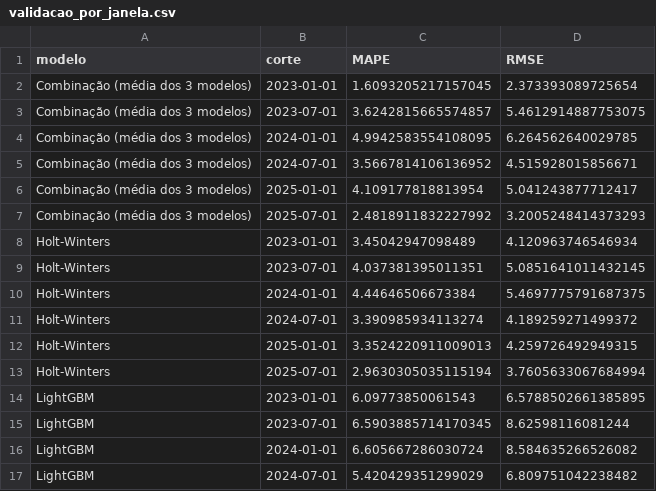
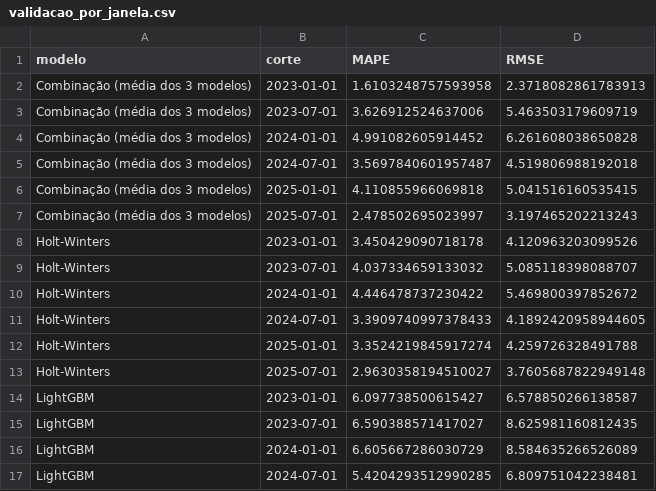
Before and after one commit to gabrieldeoliver1/previsao-vendas-material-construcao, a CSV file: data/resultados/validacao_por_janela.csv, drawn as a sheet; only a part is shown; the diff covers the shown part only.

```diff
--- a/data/resultados/validacao_por_janela.csv
+++ b/data/resultados/validacao_por_janela.csv
@@ -1,17 +1,17 @@
 modelo,corte,MAPE,RMSE
-Combinação (média dos 3 modelos),2023-01-01,1.6093205217157045,2.373393089725654
-Combinação (média dos 3 modelos),2023-07-01,3.6242815665574857,5.4612914887753075
-Combinação (média dos 3 modelos),2024-01-01,4.9942583554108095,6.264562640029785
-Combinação (média dos 3 modelos),2024-07-01,3.5667814106136952,4.515928015856671
-Combinação (média dos 3 modelos),2025-01-01,4.109177818813954,5.041243877712417
-Combinação (média dos 3 modelos),2025-07-01,2.4818911832227992,3.2005248414373293
-Holt-Winters,2023-01-01,3.45042947098489,4.120963746546934
-Holt-Winters,2023-07-01,4.037381395011351,5.0851641011432145
-Holt-Winters,2024-01-01,4.44646506673384,5.4697775791687375
-Holt-Winters,2024-07-01,3.390985934113274,4.189259271499372
-Holt-Winters,2025-01-01,3.3524220911009013,4.259726492949315
-Holt-Winters,2025-07-01,2.9630305035115194,3.7605633067684994
-LightGBM,2023-01-01,6.09773850061543,6.5788502661385895
-LightGBM,2023-07-01,6.5903885714170345,8.62598116081244
-LightGBM,2024-01-01,6.605667286030724,8.584635266526082
-LightGBM,2024-07-01,5.420429351299029,6.809751042238482
+Combinação (média dos 3 modelos),2023-01-01,1.6103248757593958,2.3718082861783913
+Combinação (média dos 3 modelos),2023-07-01,3.626912524637006,5.463503179609719
+Combinação (média dos 3 modelos),2024-01-01,4.991082605914452,6.261608038650828
+Combinação (média dos 3 modelos),2024-07-01,3.5697840601957487,4.519806988192018
+Combinação (média dos 3 modelos),2025-01-01,4.110855966069818,5.041516160535415
+Combinação (média dos 3 modelos),2025-07-01,2.478502695023997,3.197465202213243
+Holt-Winters,2023-01-01,3.450429090718178,4.120963203099526
+Holt-Winters,2023-07-01,4.037334659133032,5.085118398088707
+Holt-Winters,2024-01-01,4.446478737230422,5.469800397852672
+Holt-Winters,2024-07-01,3.3909740997378433,4.1892420958944605
+Holt-Winters,2025-01-01,3.3524219845917274,4.259726328491788
+Holt-Winters,2025-07-01,2.9630358194510027,3.7605687822949148
+LightGBM,2023-01-01,6.097738500615427,6.578850266138587
+LightGBM,2023-07-01,6.590388571417027,8.625981160812435
+LightGBM,2024-01-01,6.605667286030729,8.584635266526089
+LightGBM,2024-07-01,5.4204293512990285,6.809751042238481
```
Also changed, not shown: 28 edited cells elsewhere in this file, data/resultados/previsao_12_meses.csv, data/resultados/validacao_previsoes.csv, 7 other files.
